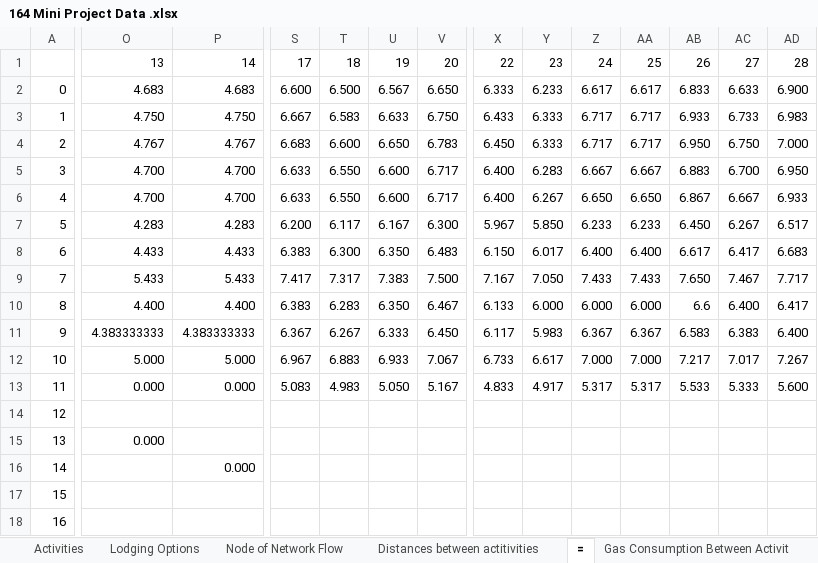
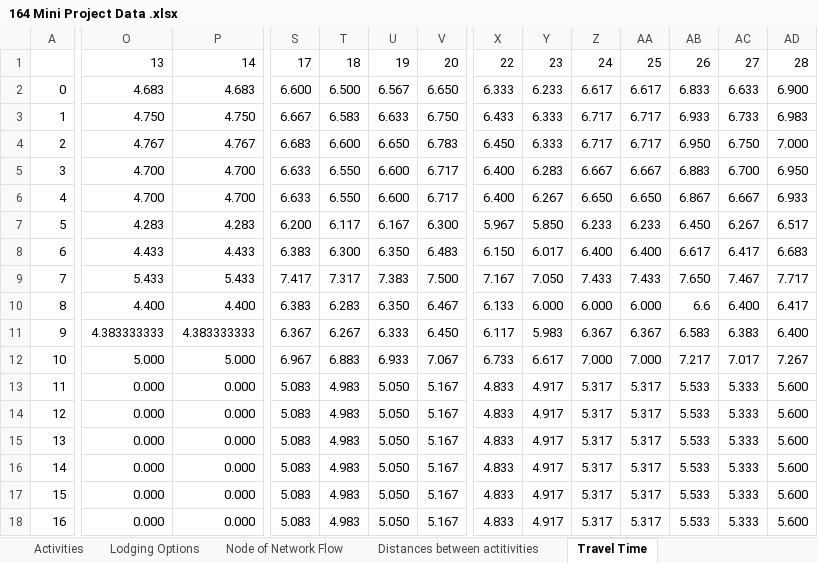
Before and after one commit to niki-mehen/ieor164-mini-project, an Excel workbook: 164 Mini Project Data .xlsx, sheet Travel Time, drawn as a sheet; only a part is shown, gaps mark what is left out; values as stored, in another font and other column widths than the file's, no borders; the diff covers the shown part only; the diff names each change by its address in the sheet, - before the commit and + after, or states it on an @@ line.

```diff
--- a/164 Mini Project Data .xlsx (sheet Travel Time)
+++ b/164 Mini Project Data .xlsx (sheet Travel Time)
-sheet tab: =
+sheet tab: Travel Time
-O14: (empty)
+O14: 0.000
-P14:P15: (empty)
+P14:P15: 0.000
-S14:S18: (empty)
+S14:S18: 5.083
-T14:T18: (empty)
+T14:T18: 4.983
-U14:U18: (empty)
+U14:U18: 5.050
-V14:V18: (empty)
+V14:V18: 5.167
-X14:X18: (empty)
+X14:X18: 4.833
-Y14:Y18: (empty)
+Y14:Y18: 4.917
-Z14:Z18: (empty)
+Z14:Z18: 5.317
-AA14:AA18: (empty)
+AA14:AA18: 5.317
-AB14:AB18: (empty)
+AB14:AB18: 5.533
-AC14:AC18: (empty)
+AC14:AC18: 5.333
-AD14:AD18: (empty)
+AD14:AD18: 5.600
-O16:O18: (empty)
+O16:O18: 0.000
-P17:P18: (empty)
+P17:P18: 0.000
```
Also changed, not shown: 177 edited cells and cell formats elsewhere in this sheet, sheet Distances between actitivities.
